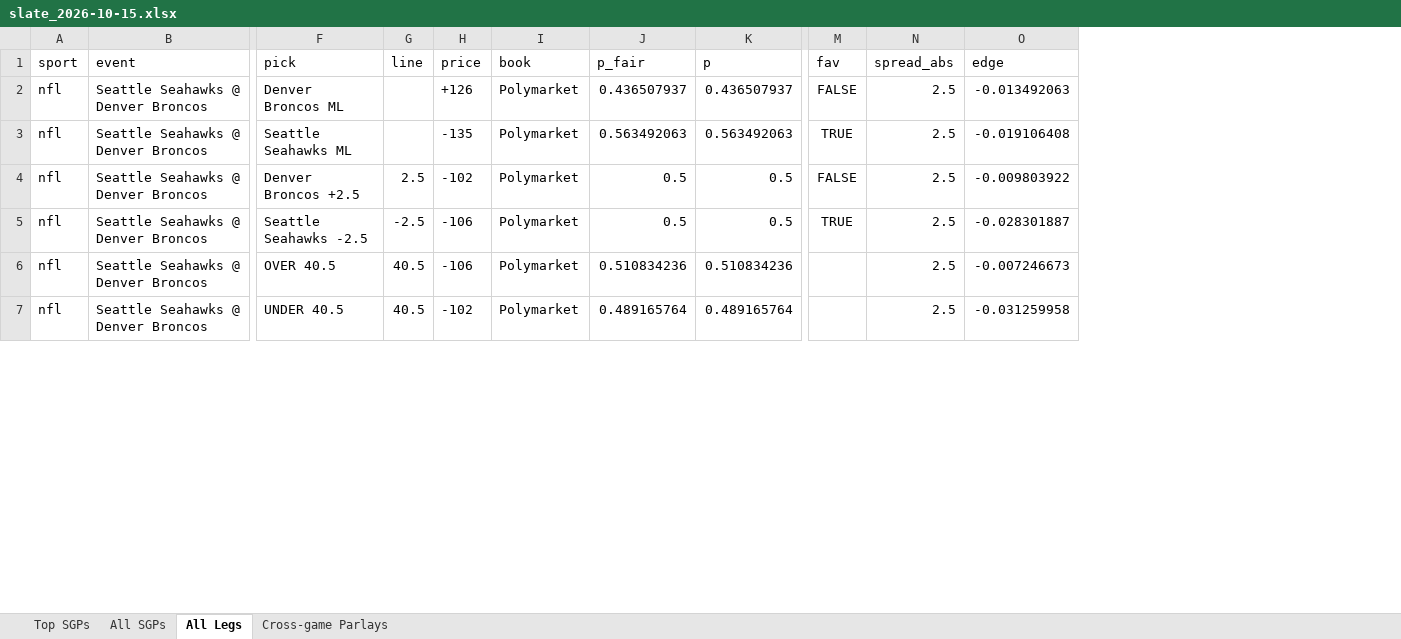
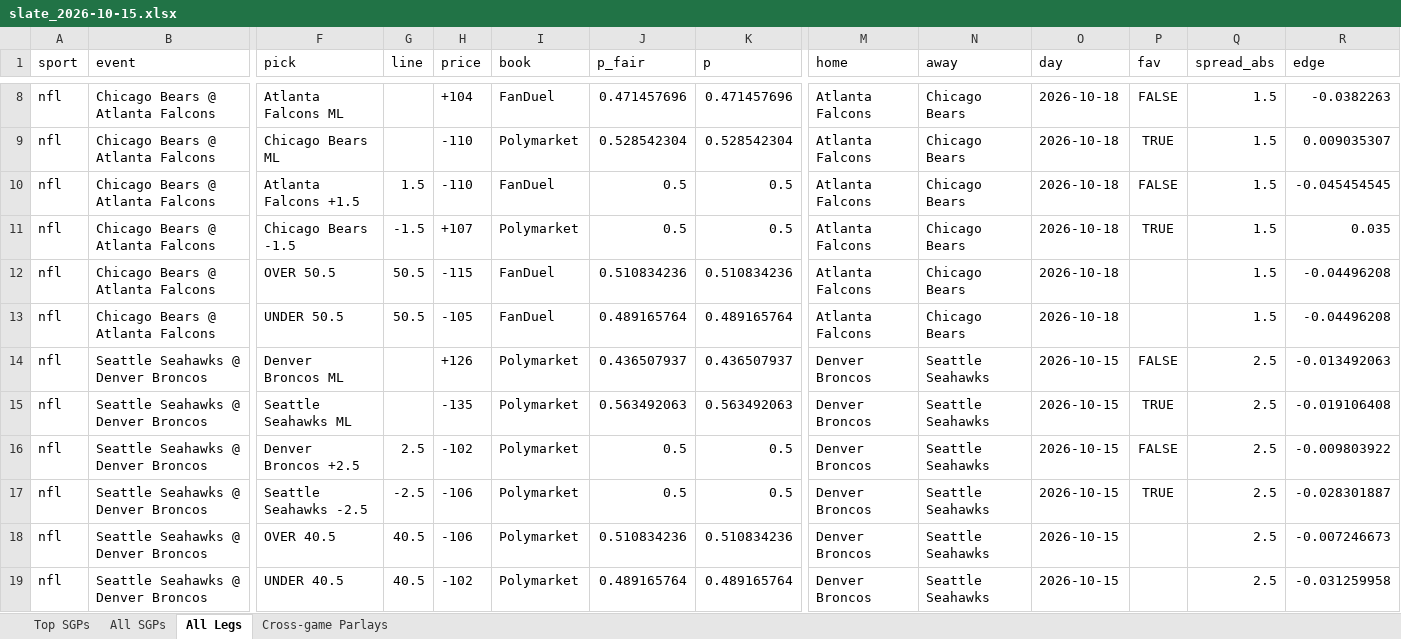
Before and after one commit to tcase0618/AgenticSportsBetting, an Excel workbook: results/slates/slate_2026-10-15.xlsx, sheet All Legs, drawn as a sheet; only a part is shown, gaps mark what is left out; values as stored, in another font and other column widths than the file's, no borders; rows hold the shown columns only; the diff covers the shown part only; the diff names each change by its address in the sheet, - before the commit and + after, or states it on an @@ line.

```diff
--- a/results/slates/slate_2026-10-15.xlsx (sheet All Legs)
+++ b/results/slates/slate_2026-10-15.xlsx (sheet All Legs)
+column M (home), rows 14-19: all Denver Broncos
+column N (away), rows 14-19: all Seattle Seahawks
+column O (day), rows 14-19: all 2026-10-15
+row 8: nfl | Chicago Bears @ Atlanta Falcons | Atlanta Falcons ML |  | +104 | FanDuel | 0.471457696 | 0.471457696 | Atlanta Falcons | Chicago Bears | 2026-10-18 | FALSE | 1.5 | -0.0382263
+row 9: nfl | Chicago Bears @ Atlanta Falcons | Chicago Bears ML |  | -110 | Polymarket | 0.528542304 | 0.528542304 | Atlanta Falcons | Chicago Bears | 2026-10-18 | TRUE | 1.5 | 0.009035307
+row 10: nfl | Chicago Bears @ Atlanta Falcons | Atlanta Falcons +1.5 | 1.5 | -110 | FanDuel | 0.5 | 0.5 | Atlanta Falcons | Chicago Bears | 2026-10-18 | FALSE | 1.5 | -0.045454545
+row 11: nfl | Chicago Bears @ Atlanta Falcons | Chicago Bears -1.5 | -1.5 | +107 | Polymarket | 0.5 | 0.5 | Atlanta Falcons | Chicago Bears | 2026-10-18 | TRUE | 1.5 | 0.035
+row 12: nfl | Chicago Bears @ Atlanta Falcons | OVER 50.5 | 50.5 | -115 | FanDuel | 0.510834236 | 0.510834236 | Atlanta Falcons | Chicago Bears | 2026-10-18 |  | 1.5 | -0.04496208
+row 13: nfl | Chicago Bears @ Atlanta Falcons | UNDER 50.5 | 50.5 | -105 | FanDuel | 0.489165764 | 0.489165764 | Atlanta Falcons | Chicago Bears | 2026-10-18 |  | 1.5 | -0.04496208
```
Also changed, not shown: 36 added rows, 12 removed rows and 199 edited cells elsewhere in this sheet, sheet All SGPs, sheet Cross-game Parlays, sheet Top SGPs, 7 other files.
